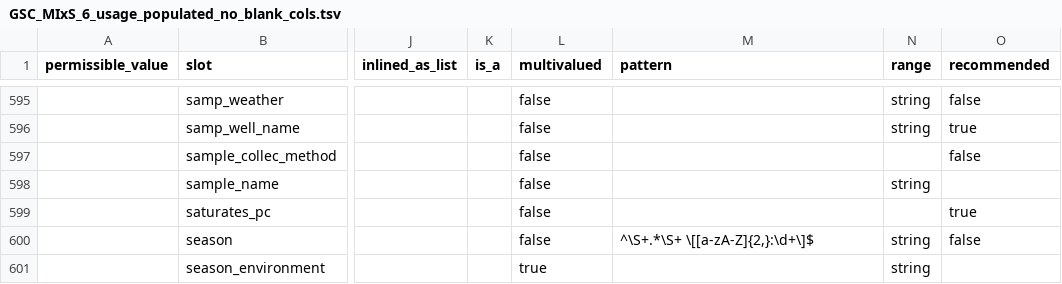
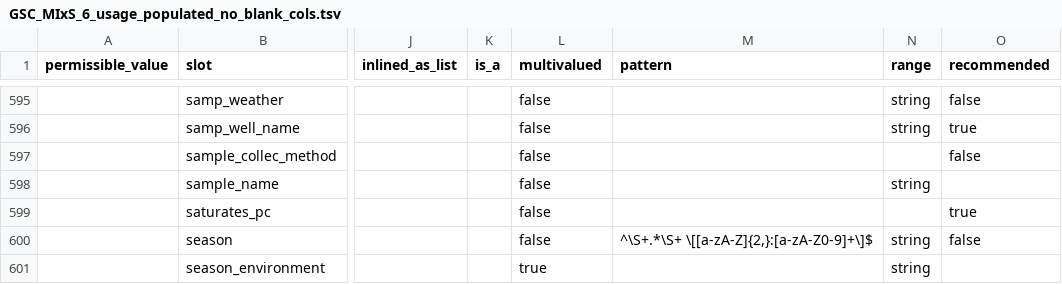
Before and after one commit to microbiomedata/mixs-6-2-release-candidate, a TSV file: generated/GSC_MIxS_6_usage_populated_no_blank_cols.tsv, drawn as a sheet; only a part is shown, gaps mark what is left out; the diff covers the shown part only; the diff names each change by its address in the sheet, - before the commit and + after, or states it on an @@ line.

```diff
--- a/generated/GSC_MIxS_6_usage_populated_no_blank_cols.tsv
+++ b/generated/GSC_MIxS_6_usage_populated_no_blank_cols.tsv
-M600 (pattern): ^\S+.*\S+ \[[a-zA-Z]{2,}:\d+\]$
+M600 (pattern): ^\S+.*\S+ \[[a-zA-Z]{2,}:[a-zA-Z0-9]+\]$
```
Also changed, not shown: 23 edited cells elsewhere in this file, 8 other files.
